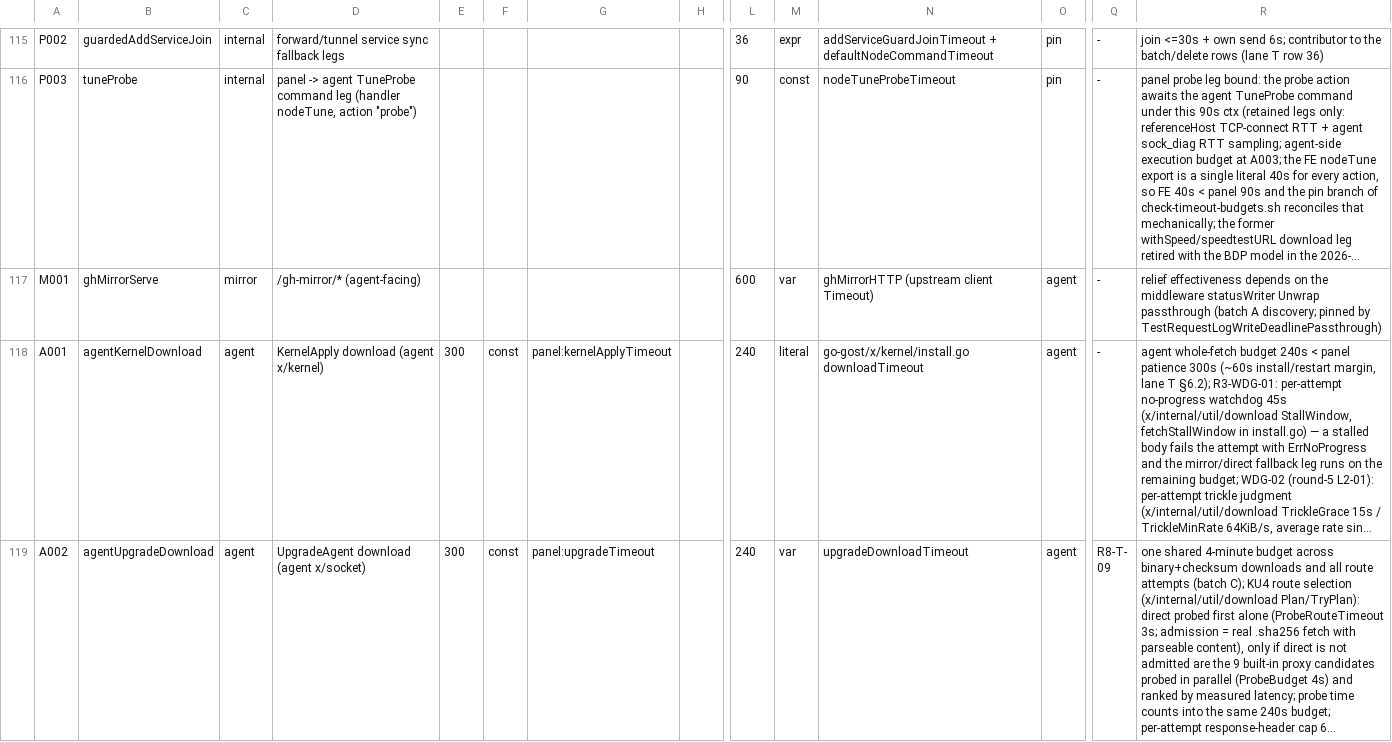
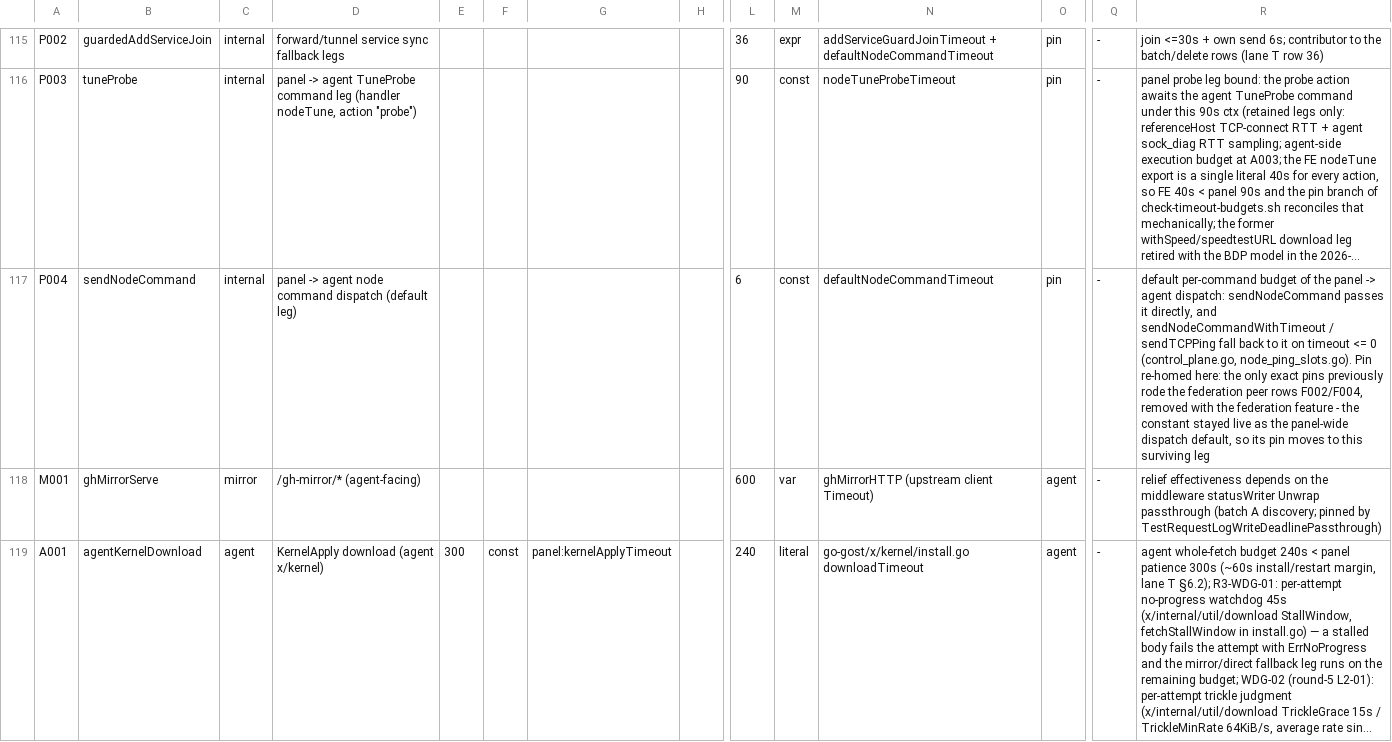
Before and after one commit to iiiiiiiii7125-art/flmx-max, a TSV file: doc/audit/timeout-budgets.tsv, drawn as a sheet; only a part is shown, gaps mark what is left out; the shorter side is filled out with more unchanged rows; long unchanged cells end in …; rows hold the shown columns only; the diff names each change by its address in the sheet, - before the commit and + after, or states it on an @@ line.

Commit message:
fix(gates): re-home defaultNodeCommandTimeout pin on new internal row P004 after federation rows removed it

```diff
--- a/doc/audit/timeout-budgets.tsv
+++ b/doc/audit/timeout-budgets.tsv
+row 117: P004 | sendNodeCommand | internal | panel -> agent node command dispatch (default leg) |  |  |  |  | 6 | const | defaultNodeCommandTimeout | pin | - | default per-command budget of the panel -> agent dispatch: sendNodeCommand passes it directly, and sendNodeCommandWithTimeout / sendTCPPing fall back to it on timeout <= 0 (control_plane.go, node_ping_slots.go). Pin re-homed here: the only exact pins previously rode the federation peer rows F002/F004, removed with the federation feature - the constant stayed live as the panel-wide dispatch default, so its pin moves to this surviving leg
```
Also changed, not shown: 1 other file.
